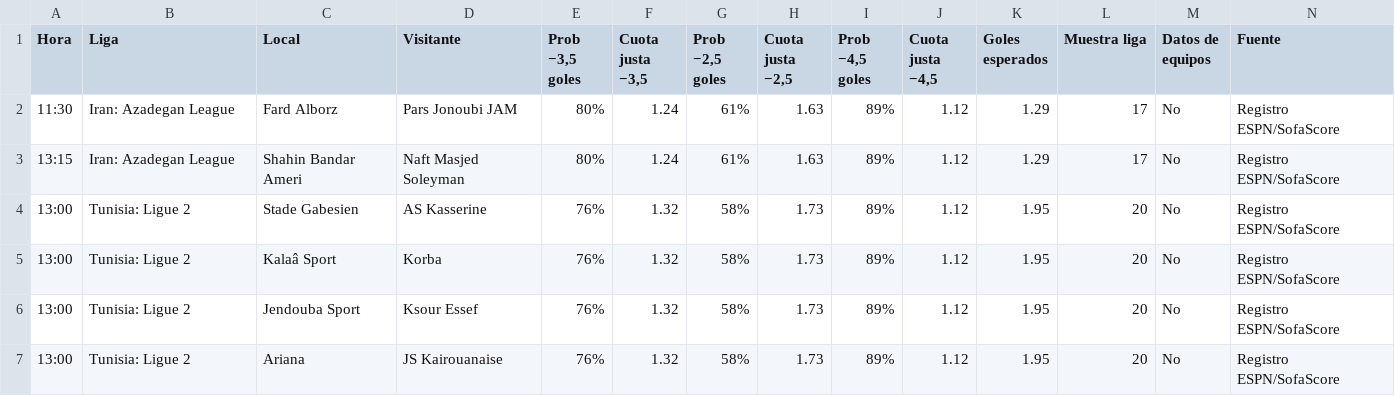
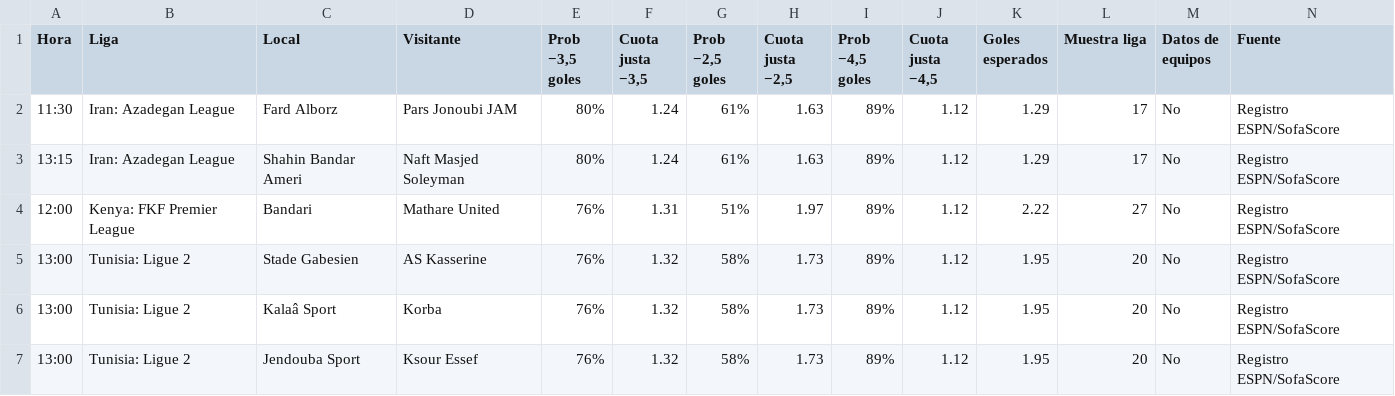
Before and after one commit to angelo4848/angelo-analytics, a CSV file: data/tab_menos35.csv, drawn as a sheet; only a part is shown; the shorter side is filled out with more unchanged rows; rows hold the shown columns only; the diff names each change by its address in the sheet, - before the commit and + after, or states it on an @@ line.

```diff
--- a/data/tab_menos35.csv
+++ b/data/tab_menos35.csv
+row 4: 12:00 | Kenya: FKF Premier League | Bandari | Mathare United | 76% | 1.31 | 51% | 1.97 | 89% | 1.12 | 2.22 | 27 | No | Registro ESPN/SofaScore
```
Also changed, not shown: 3 other files.
